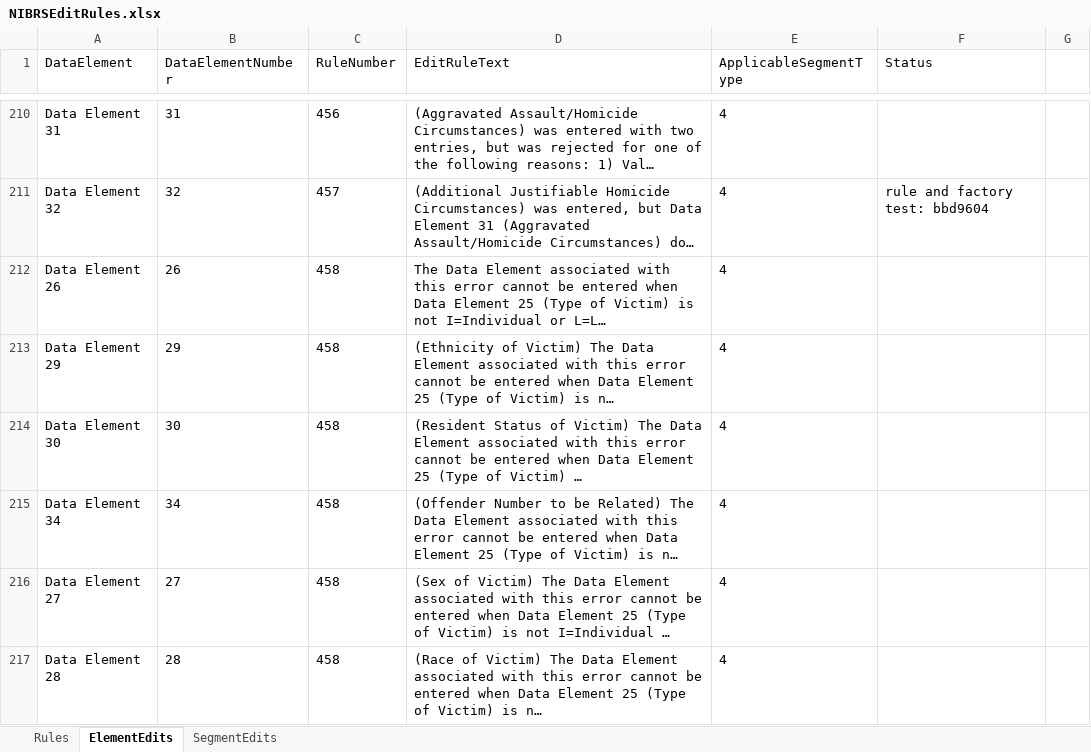
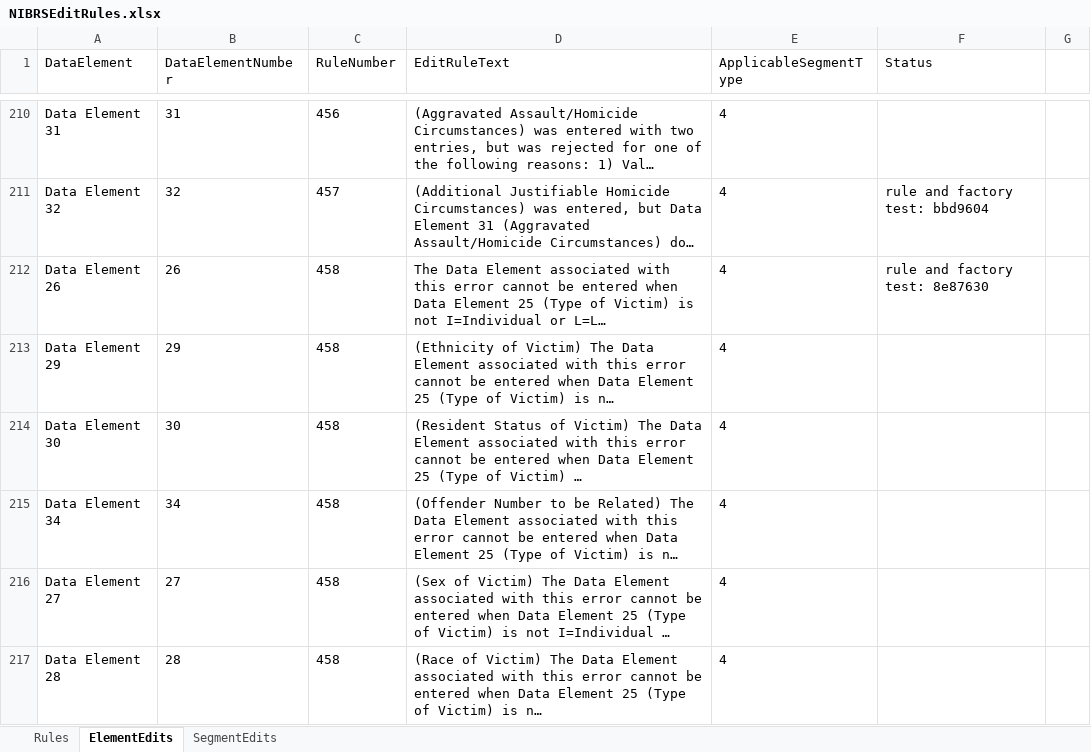
Before and after one commit to teisdbr/nibrs, an Excel workbook: docs/NIBRSEditRules.xlsx, sheet ElementEdits, drawn as a sheet; only a part is shown, gaps mark what is left out; long unchanged cells end in …; values as stored, in another font and other column widths than the file's, no borders; the diff names each change by its address in the sheet, - before the commit and + after, or states it on an @@ line.

Commit message:
updated spreadsheet for new validation rule getRule458ForTypeOfInjury with its test

```diff
--- a/docs/NIBRSEditRules.xlsx (sheet ElementEdits)
+++ b/docs/NIBRSEditRules.xlsx (sheet ElementEdits)
-F212 (Status): (empty)
+F212 (Status): rule and factory test: 8e87630
```
